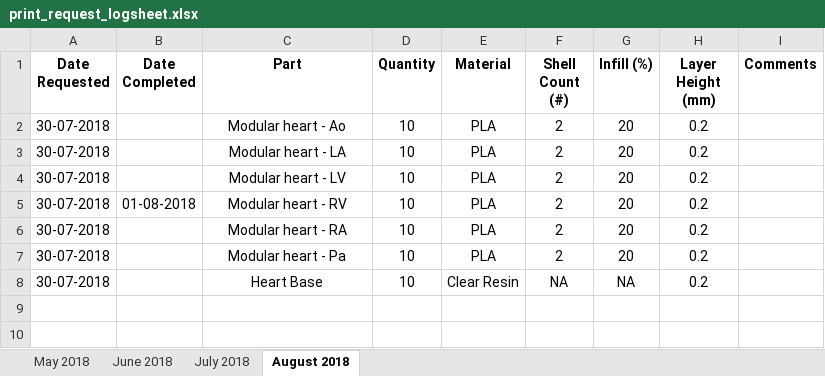
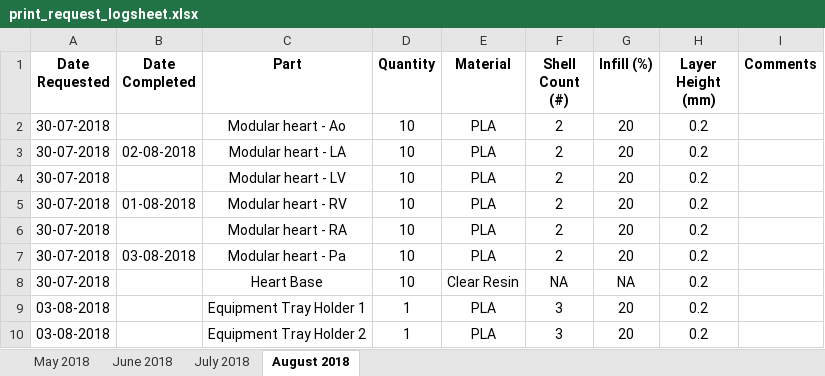
Before and after one commit to jquahian/workshop_req, an Excel workbook: print_request_logsheet.xlsx, sheet August 2018, drawn as a sheet; values as stored, in another font and other column widths than the file's, no borders; the diff names each change by its address in the sheet, - before the commit and + after, or states it on an @@ line.

Commit message:
finished LA and PA models for modular hearts.  Started request for more equipment tray holders

```diff
--- a/print_request_logsheet.xlsx (sheet August 2018)
+++ b/print_request_logsheet.xlsx (sheet August 2018)
-B3 (Date Completed): (empty)
+B3 (Date Completed): 02-08-2018
-B7 (Date Completed): (empty)
+B7 (Date Completed): 03-08-2018
+row 9: 03-08-2018 |  | Equipment Tray Holder 1 | 1 | PLA | 3 | 20 | 0.2
+row 10: 03-08-2018 |  | Equipment Tray Holder 2 | 1 | PLA | 3 | 20 | 0.2
```
Also changed, not shown: 1 other file.
